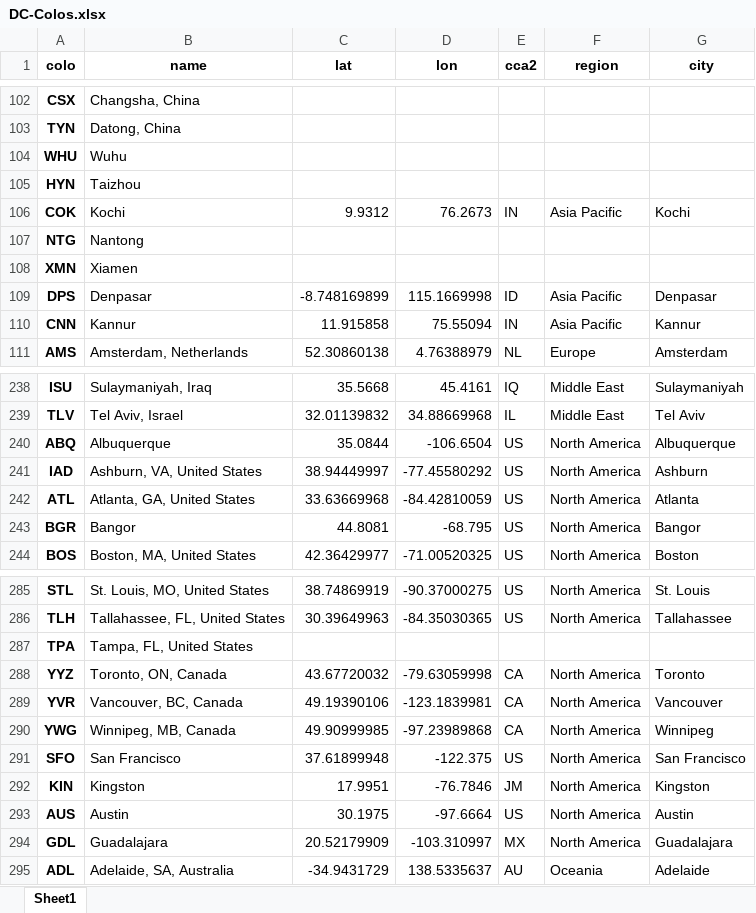
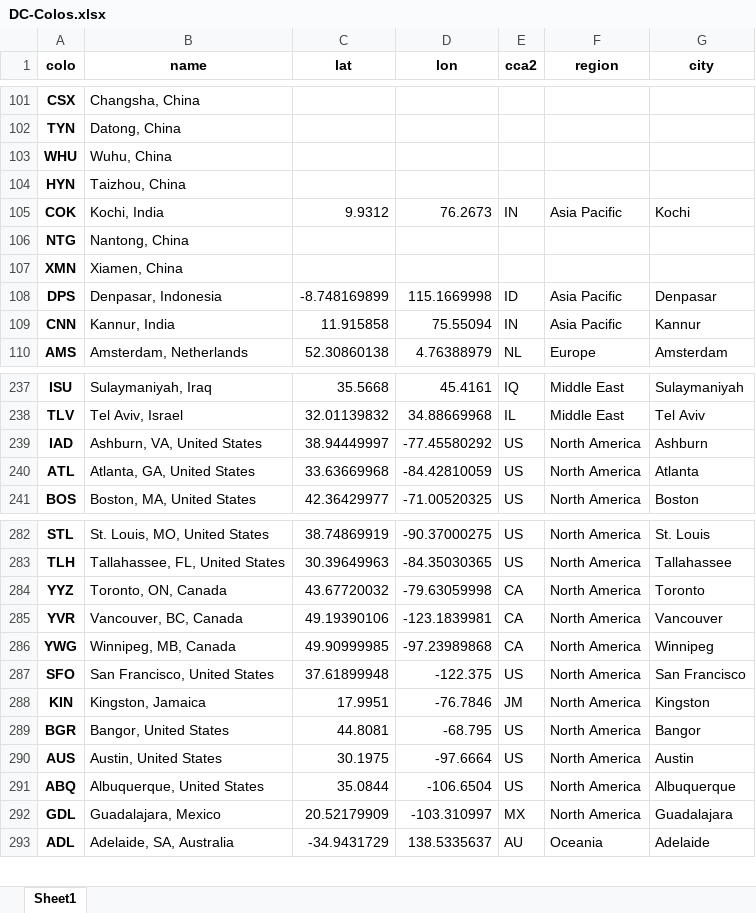
Before and after one commit to Netrvin/cloudflare-colo-list, an Excel workbook: DC-Colos.xlsx, sheet Sheet1, drawn as a sheet; only a part is shown, gaps mark what is left out; values as stored, in another font and other column widths than the file's, no borders; removed rows and columns are numbered as before the commit, all else as after; the diff covers the shown part only; the diff names each change by its address in the sheet, - before the commit and + after, or states it on an @@ line.

```diff
--- a/DC-Colos.xlsx (sheet Sheet1)
+++ b/DC-Colos.xlsx (sheet Sheet1)
-B103 (name): Wuhu
+B103 (name): Wuhu, China
-B104 (name): Taizhou
+B104 (name): Taizhou, China
-B105 (name): Kochi
+B105 (name): Kochi, India
-B106 (name): Nantong
+B106 (name): Nantong, China
-B107 (name): Xiamen
+B107 (name): Xiamen, China
-B108 (name): Denpasar
+B108 (name): Denpasar, Indonesia
-B109 (name): Kannur
+B109 (name): Kannur, India
-row 240: ABQ | Albuquerque | 35.0844 | -106.6504 | US | North America | Albuquerque
-row 243: BGR | Bangor | 44.8081 | -68.795 | US | North America | Bangor
-row 287: TPA | Tampa, FL, United States
-B287 (name): San Francisco
+B287 (name): San Francisco, United States
-B288 (name): Kingston
+B288 (name): Kingston, Jamaica
+row 289: BGR | Bangor, United States | 44.8081 | -68.795 | US | North America | Bangor
-B290 (name): Austin
+B290 (name): Austin, United States
+row 291: ABQ | Albuquerque, United States | 35.0844 | -106.6504 | US | North America | Albuquerque
-B292 (name): Guadalajara
+B292 (name): Guadalajara, Mexico
```
Also changed, not shown: 1 removed row and 7 edited cells elsewhere in this sheet, 2 other files.
